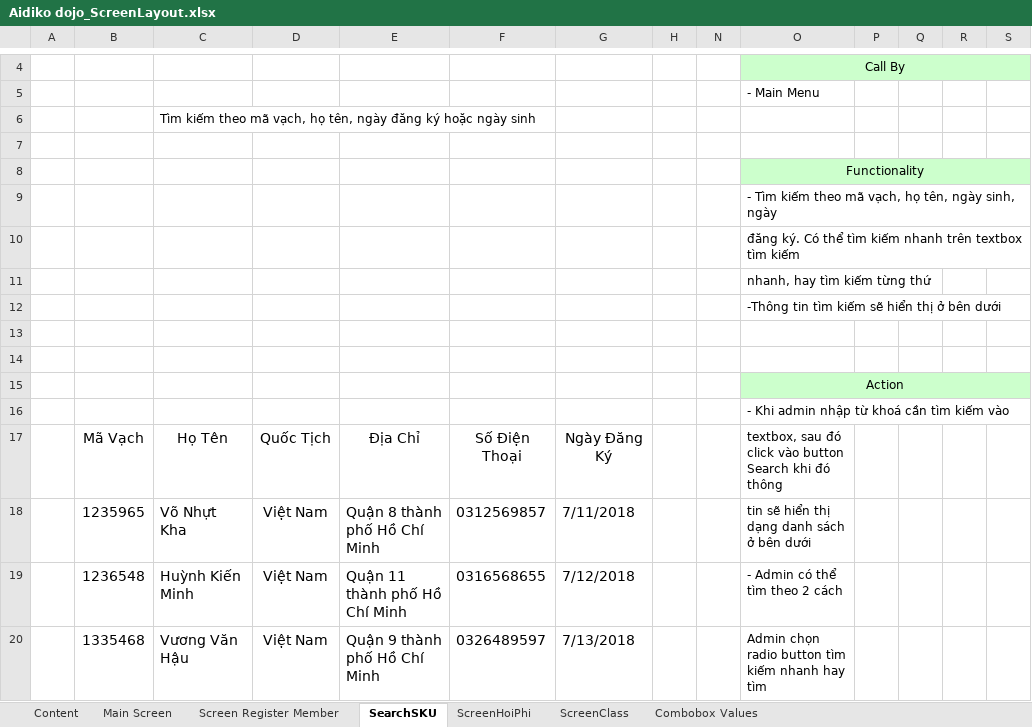
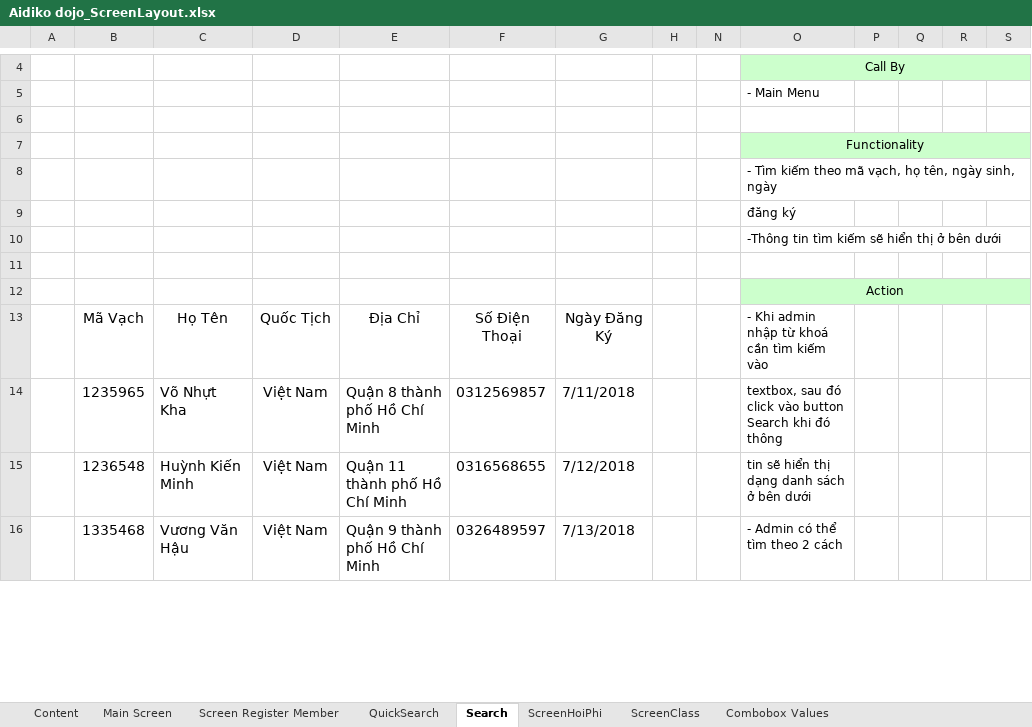
Before and after one commit to 15110044/AKD_WinForm, an Excel workbook: Aidiko dojo_ScreenLayout.xlsx, sheet Search, drawn as a sheet; only a part is shown, gaps mark what is left out; values as stored, in another font and other column widths than the file's, no borders; charts and pictures not drawn; removed rows and columns are numbered as before the commit, all else as after; the diff covers the shown part only; the diff names each change by its address in the sheet, - before the commit and + after, or states it on an @@ line.

```diff
--- a/Aidiko dojo_ScreenLayout.xlsx (sheet Search)
+++ b/Aidiko dojo_ScreenLayout.xlsx (sheet Search)
-sheet tab: SearchSKU
+sheet tab: Search
+sheet tab: QuickSearch
-row 6:  |  | Tìm kiếm theo mã vạch, họ tên, ngày đăng ký hoặc ngày sinh
-O9: đăng ký. Có thể tìm kiếm nhanh trên textbox tìm kiếm
+O9: đăng ký
-row 11:  |  |  |  |  |  |  |  |  | nhanh, hay tìm kiếm từng thứ
-row 14: (empty)
-row 16:  |  |  |  |  |  |  |  |  | - Khi admin nhập từ khoá cần tìm kiếm vào
-O13: textbox, sau đó click vào button Search khi đó thông
+O13: - Khi admin nhập từ khoá cần tìm kiếm vào
-O14: tin sẽ hiển thị dạng danh sách ở bên dưới
+O14: textbox, sau đó click vào button Search khi đó thông
-O15: - Admin có thể tìm theo 2 cách
+O15: tin sẽ hiển thị dạng danh sách ở bên dưới
-O16: Admin chọn radio button tìm kiếm nhanh hay tìm
+O16: - Admin có thể tìm theo 2 cách
```
Also changed, not shown: 1 added row, 12 removed rows and 6 edited cells elsewhere in this sheet, sheet ScreenClass, sheet Combobox Values, sheet ScreenHoiPhi, charts or pictures.
